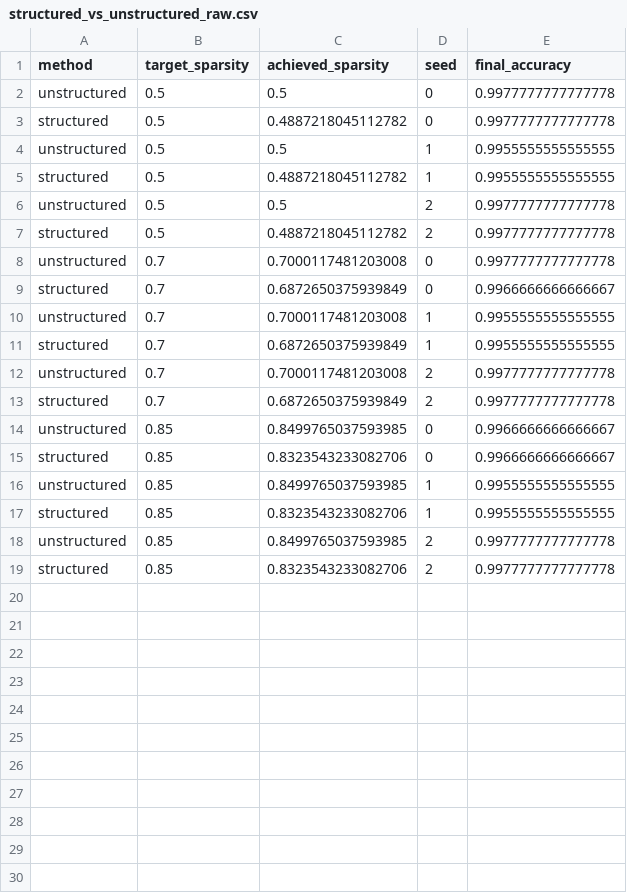
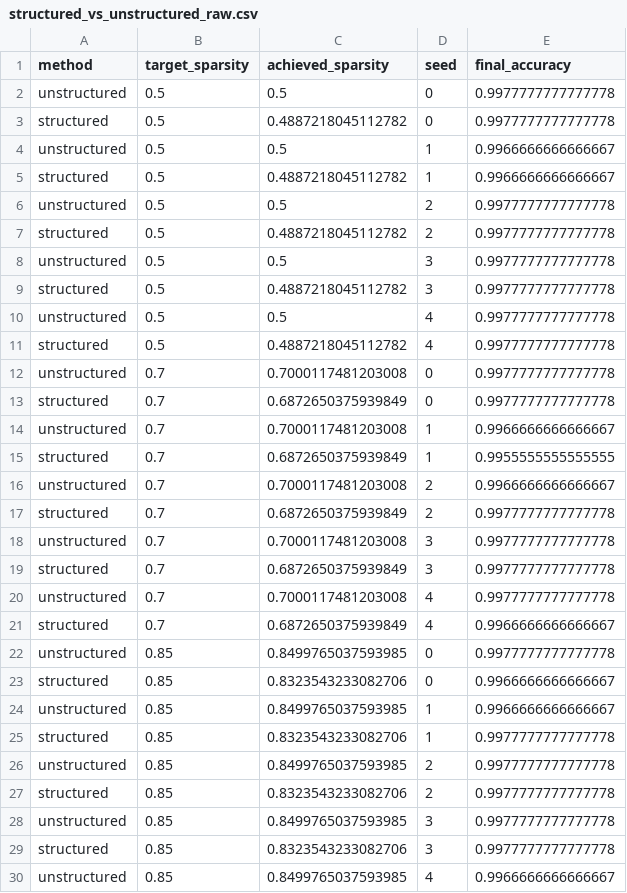
Before and after one commit to coolyashas/self-pruning-neural-engine, a CSV file: results/structured_vs_unstructured_raw.csv, drawn as a sheet; only a part is shown; the diff covers the shown part only.

```diff
--- a/results/structured_vs_unstructured_raw.csv
+++ b/results/structured_vs_unstructured_raw.csv
@@ -3,17 +3,28 @@ unstructured,0.5,0.5,0,0.9977777777777778
 structured,0.5,0.4887218045112782,0,0.9977777777777778
-unstructured,0.5,0.5,1,0.9955555555555555
-structured,0.5,0.4887218045112782,1,0.9955555555555555
+unstructured,0.5,0.5,1,0.9966666666666667
+structured,0.5,0.4887218045112782,1,0.9966666666666667
 unstructured,0.5,0.5,2,0.9977777777777778
 structured,0.5,0.4887218045112782,2,0.9977777777777778
+unstructured,0.5,0.5,3,0.9977777777777778
+structured,0.5,0.4887218045112782,3,0.9977777777777778
+unstructured,0.5,0.5,4,0.9977777777777778
+structured,0.5,0.4887218045112782,4,0.9977777777777778
 unstructured,0.7,0.7000117481203008,0,0.9977777777777778
-structured,0.7,0.6872650375939849,0,0.9966666666666667
-unstructured,0.7,0.7000117481203008,1,0.9955555555555555
+structured,0.7,0.6872650375939849,0,0.9977777777777778
+unstructured,0.7,0.7000117481203008,1,0.9966666666666667
 structured,0.7,0.6872650375939849,1,0.9955555555555555
-unstructured,0.7,0.7000117481203008,2,0.9977777777777778
+unstructured,0.7,0.7000117481203008,2,0.9966666666666667
 structured,0.7,0.6872650375939849,2,0.9977777777777778
-unstructured,0.85,0.8499765037593985,0,0.9966666666666667
+unstructured,0.7,0.7000117481203008,3,0.9977777777777778
+structured,0.7,0.6872650375939849,3,0.9977777777777778
+unstructured,0.7,0.7000117481203008,4,0.9977777777777778
+structured,0.7,0.6872650375939849,4,0.9966666666666667
+unstructured,0.85,0.8499765037593985,0,0.9977777777777778
 structured,0.85,0.8323543233082706,0,0.9966666666666667
-unstructured,0.85,0.8499765037593985,1,0.9955555555555555
-structured,0.85,0.8323543233082706,1,0.9955555555555555
+unstructured,0.85,0.8499765037593985,1,0.9966666666666667
+structured,0.85,0.8323543233082706,1,0.9977777777777778
 unstructured,0.85,0.8499765037593985,2,0.9977777777777778
 structured,0.85,0.8323543233082706,2,0.9977777777777778
+unstructured,0.85,0.8499765037593985,3,0.9977777777777778
+structured,0.85,0.8323543233082706,3,0.9977777777777778
+unstructured,0.85,0.8499765037593985,4,0.9966666666666667
```
Also changed, not shown: 1 added row elsewhere in this file, results/dst_comparison.csv, results/dst_comparison_raw.csv, 9 other files.
